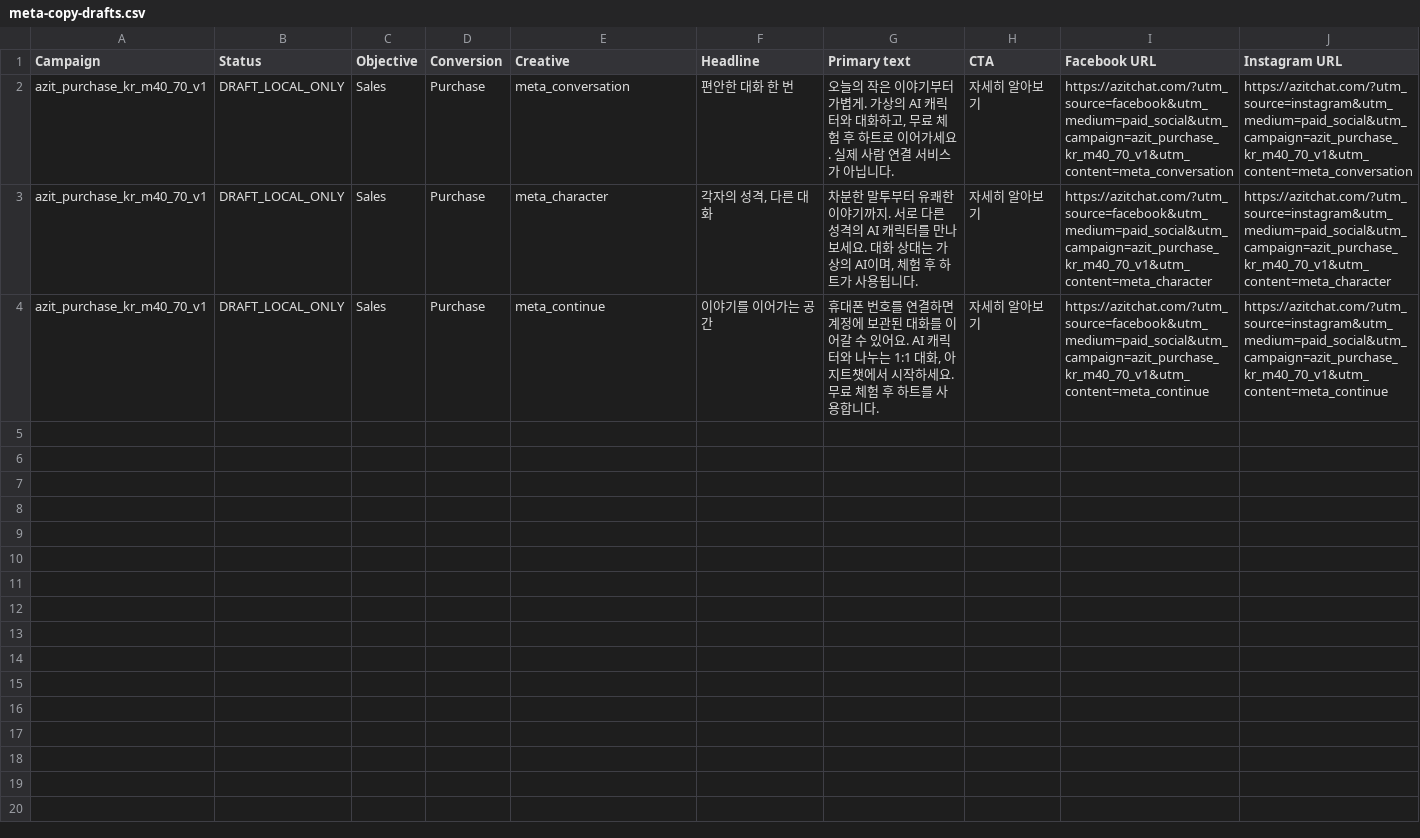
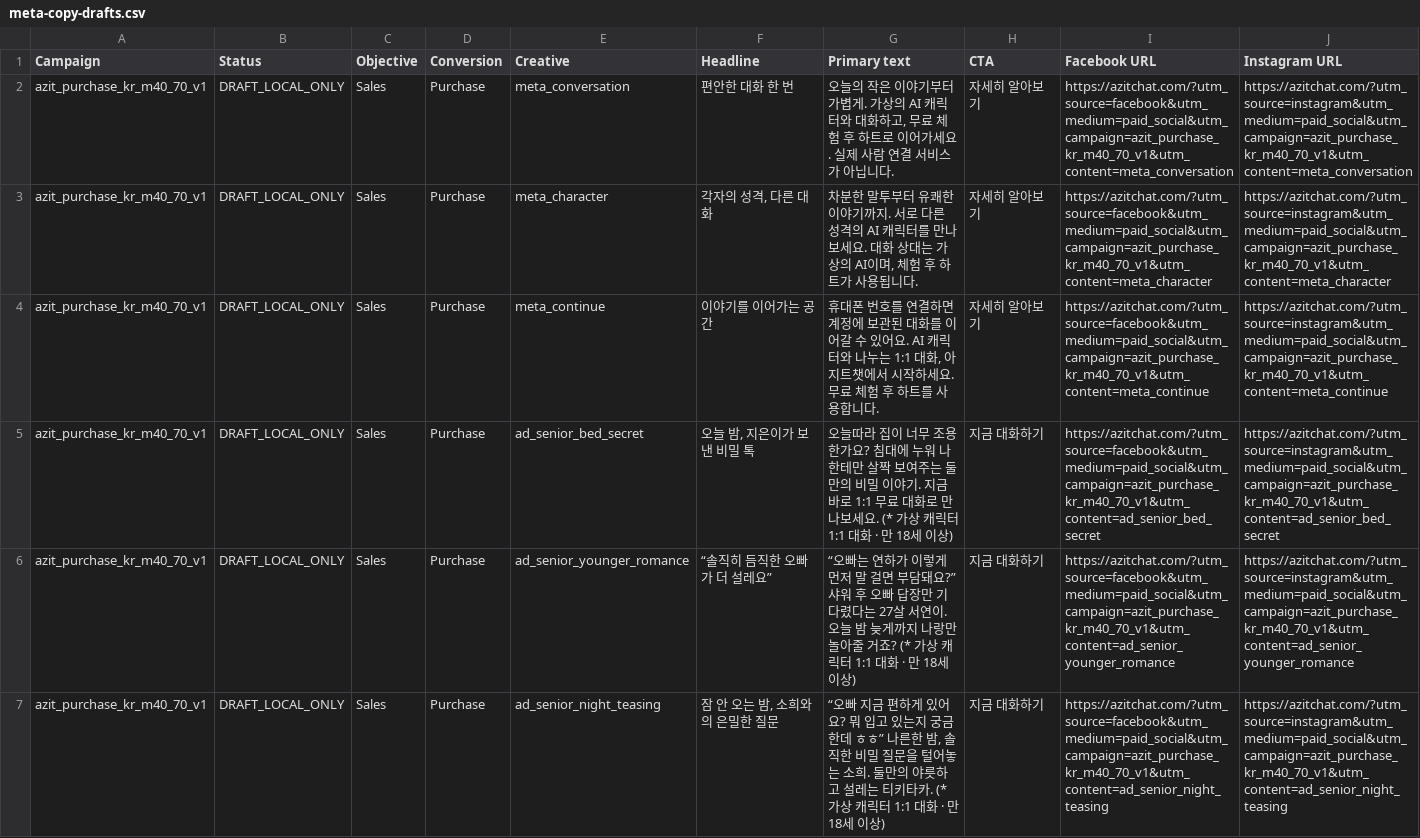
Before and after one commit to gstorich/seollem-ai-lounge, a CSV file: marketing/launch-20261019/meta-copy-drafts.csv, drawn as a sheet; the diff names each change by its address in the sheet, - before the commit and + after, or states it on an @@ line.

```diff
--- a/marketing/launch-20261019/meta-copy-drafts.csv
+++ b/marketing/launch-20261019/meta-copy-drafts.csv
+row 5: azit_purchase_kr_m40_70_v1 | DRAFT_LOCAL_ONLY | Sales | Purchase | ad_senior_bed_secret | 오늘 밤, 지은이가 보낸 비밀 톡 | 오늘따라 집이 너무 조용한가요? 침대에 누워 나한테만 살짝 보여주는 둘만의 비밀 이야기. 지금 바로 1:1 무료 대화로 만나보세요. (* 가상 캐릭터 1:1 대화 · 만 18세 이상) | 지금 대화하기 | https://azitchat.com/?utm_source=facebook&utm_medium=paid_social&utm_campaign=azit_purchase_kr_m40_70_v1&utm_content=ad_senior_bed_secret | https://azitchat.com/?utm_source=instagram&utm_medium=paid_social&utm_campaign=azit_purchase_kr_m40_70_v1&utm_content=ad_senior_bed_secret
+row 6: azit_purchase_kr_m40_70_v1 | DRAFT_LOCAL_ONLY | Sales | Purchase | ad_senior_younger_romance | “솔직히 듬직한 오빠가 더 설레요” | “오빠는 연하가 이렇게 먼저 말 걸면 부담돼요?” 샤워 후 오빠 답장만 기다렸다는 27살 서연이. 오늘 밤 늦게까지 나랑만 놀아줄 거죠? (* 가상 캐릭터 1:1 대화 · 만 18세 이상) | 지금 대화하기 | https://azitchat.com/?utm_source=facebook&utm_medium=paid_social&utm_campaign=azit_purchase_kr_m40_70_v1&utm_content=ad_senior_younger_romance | https://azitchat.com/?utm_source=instagram&utm_medium=paid_social&utm_campaign=azit_purchase_kr_m40_70_v1&utm_content=ad_senior_younger_romance
+row 7: azit_purchase_kr_m40_70_v1 | DRAFT_LOCAL_ONLY | Sales | Purchase | ad_senior_night_teasing | 잠 안 오는 밤, 소희와의 은밀한 질문 | “오빠 지금 편하게 있어요? 뭐 입고 있는지 궁금한데 ㅎㅎ” 나른한 밤, 솔직한 비밀 질문을 털어놓는 소희. 둘만의 야릇하고 설레는 티키타카. (* 가상 캐릭터 1:1 대화 · 만 18세 이상) | 지금 대화하기 | https://azitchat.com/?utm_source=facebook&utm_medium=paid_social&utm_campaign=azit_purchase_kr_m40_70_v1&utm_content=ad_senior_night_teasing | https://azitchat.com/?utm_source=instagram&utm_medium=paid_social&utm_campaign=azit_purchase_kr_m40_70_v1&utm_content=ad_senior_night_teasing
```
Also changed, not shown: 25 other files.
